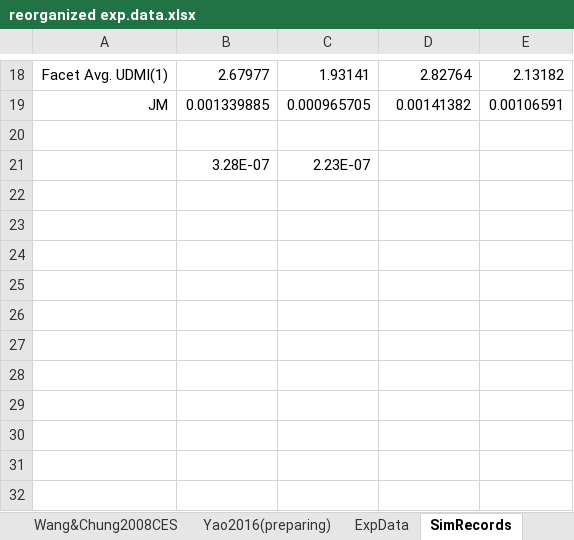
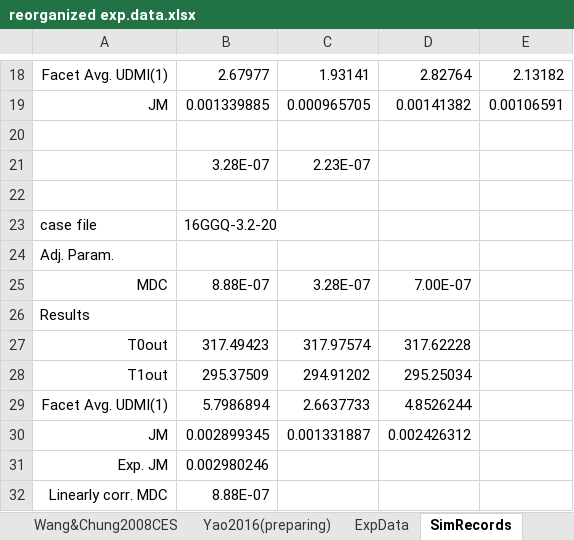
Before and after one commit to PatrickYao3030/md_fluent, an Excel workbook: bin/2d_s_cc/reorganized exp.data.xlsx, sheet SimRecords, drawn as a sheet; only a part is shown, gaps mark what is left out; values as stored, in another font and other column widths than the file's, no borders; charts and pictures not drawn; the diff names each change by its address in the sheet, - before the commit and + after, or states it on an @@ line.

Commit message:
Remove the folder of /case_20160831_yao.cl/ Remove base.cas & dat The sim results have a great difference while new UDFs are applied. Optimize the md coefficient as 8.88e-7 and add the FLUENT case and date file for v3.2 (16GGQ-3.2-20 and 16GGQ-3.2-24)

```diff
--- a/bin/2d_s_cc/reorganized exp.data.xlsx (sheet SimRecords)
+++ b/bin/2d_s_cc/reorganized exp.data.xlsx (sheet SimRecords)
+row 22: (empty)
+row 23: case file | 16GGQ-3.2-20
+row 24: Adj. Param.
+row 25: MDC | 8.88E-07 | 3.28E-07 | 7.00E-07
+row 26: Results
+row 27: T0out | 317.49423 | 317.97574 | 317.62228
+row 28: T1out | 295.37509 | 294.91202 | 295.25034
+row 29: Facet Avg. UDMI(1) | 5.7986894 | 2.6637733 | 4.8526244
+row 30: JM | 0.002899345 | 0.001331887 | 0.002426312
+row 31: Exp. JM | 0.002980246
+row 32: Linearly corr. MDC | 8.88E-07
```
Also changed, not shown: charts or pictures, 13 other files.
